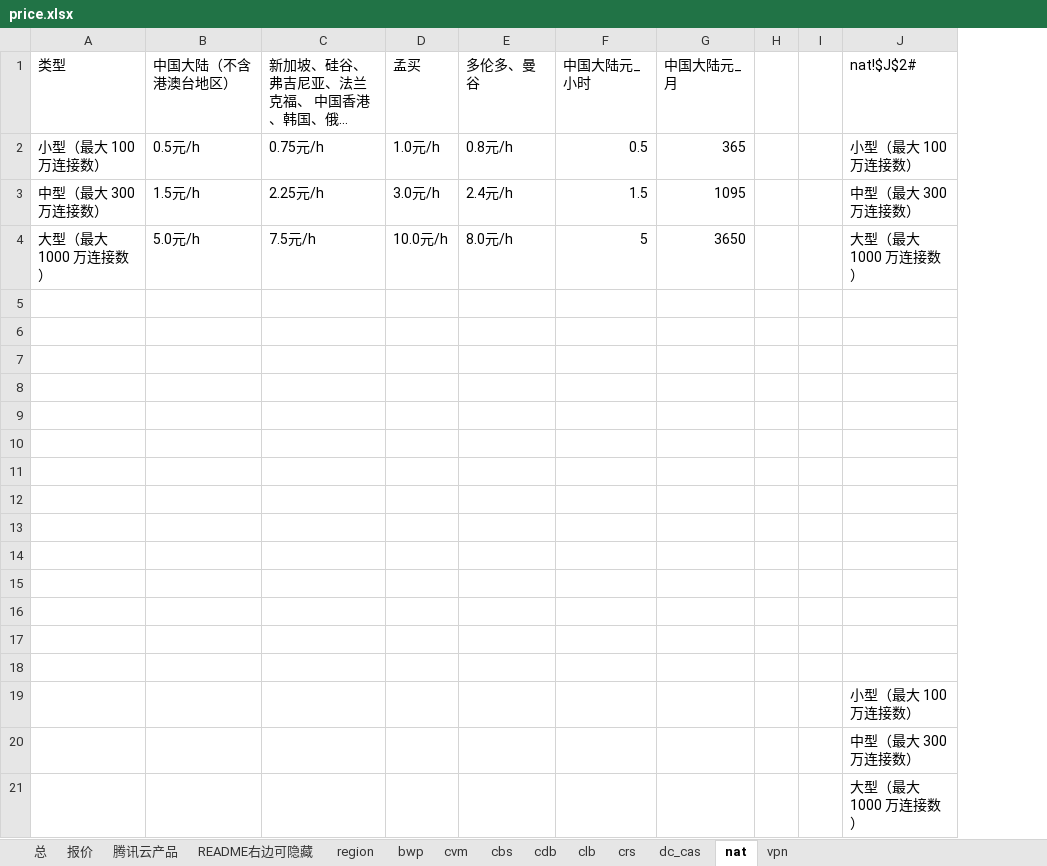
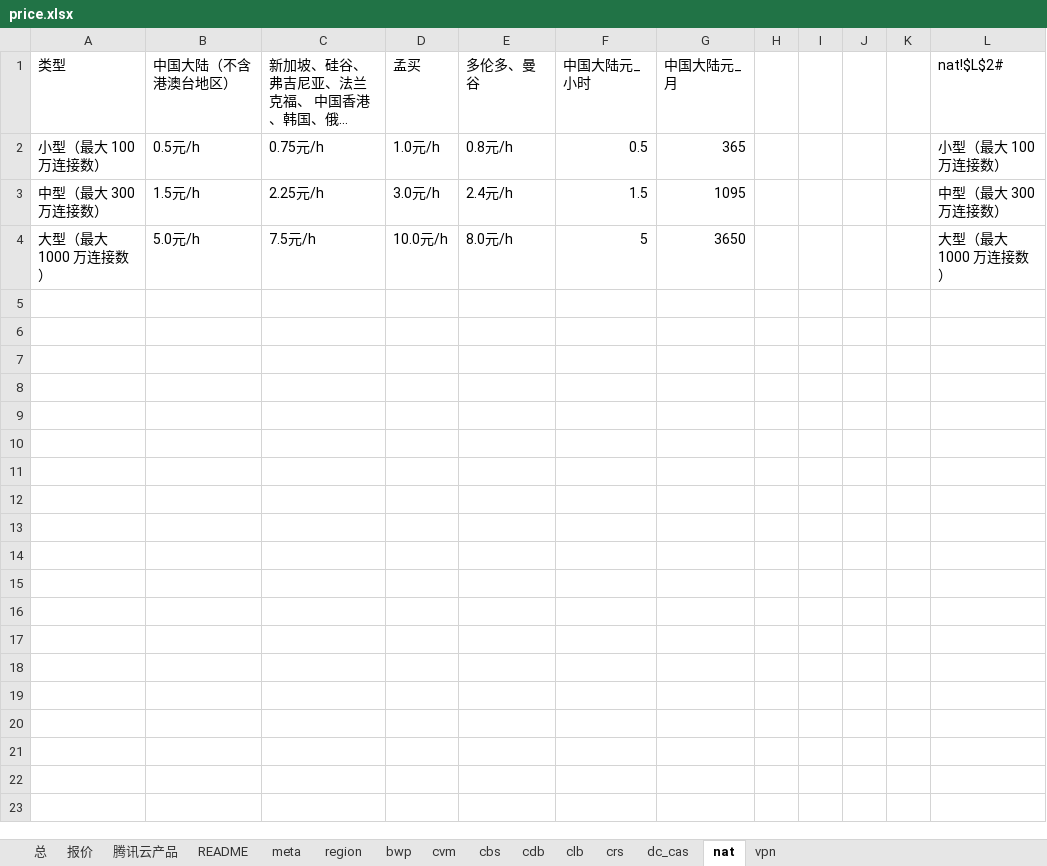
Before and after one commit to chen56/qcloud-price, an Excel workbook: price.xlsx, sheet nat, drawn as a sheet; long unchanged cells end in …; values as stored, in another font and other column widths than the file's, no borders; table styles not drawn; removed rows and columns are numbered as before the commit, all else as after; the diff names each change by its address in the sheet, - before the commit and + after, or states it on an @@ line.

```diff
--- a/price.xlsx (sheet nat)
+++ b/price.xlsx (sheet nat)
-sheet tab: README右边可隐藏
+sheet tab: meta
+sheet tab: README
+column J, empty
+column K, empty
-L1: nat!$J$2#
+L1: nat!$L$2#
-row 5: (empty)
-row 6: (empty)
-row 7: (empty)
-row 8: (empty)
-row 9: (empty)
-row 10: (empty)
-row 11: (empty)
-row 12: (empty)
-row 13: (empty)
-row 14: (empty)
-row 15: (empty)
-row 16: (empty)
-row 17: (empty)
-row 18: (empty)
-row 19:  |  |  |  |  |  |  |  |  | 小型（最大 100 万连接数）
-row 20:  |  |  |  |  |  |  |  |  | 中型（最大 300 万连接数）
-row 21:  |  |  |  |  |  |  |  |  | 大型（最大 1000 万连接数）
```
Also changed, not shown: sheet cvm, sheet 报价, sheet 总, sheet meta, sheet crs, sheet region, 3 more sheets, formulas that keep their value, hidden cells, charts or pictures.
